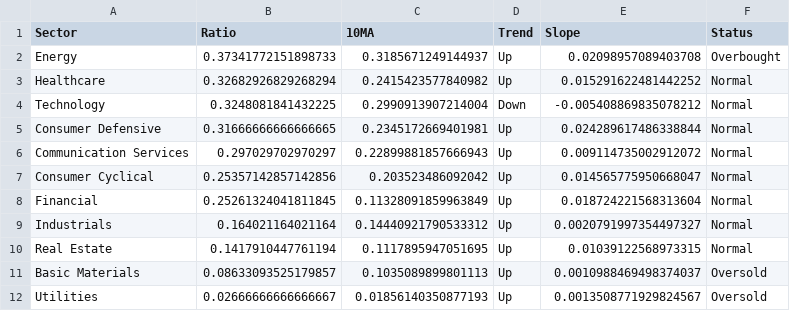
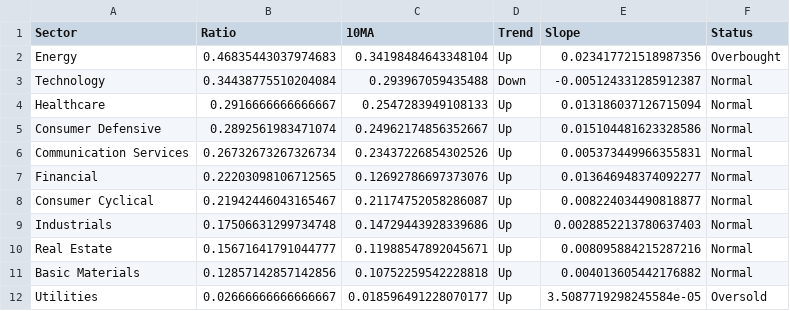
Before and after one commit to sydcurie/uptrend-dashboard, a CSV file: data/sector_summary.csv, drawn as a sheet.

```diff
--- a/data/sector_summary.csv
+++ b/data/sector_summary.csv
@@ -1,12 +1,12 @@
 Sector,Ratio,10MA,Trend,Slope,Status
-Energy,0.37341772151898733,0.3185671249144937,Up,0.02098957089403708,Overbought
-Healthcare,0.32682926829268294,0.2415423577840982,Up,0.015291622481442252,Normal
-Technology,0.3248081841432225,0.2990913907214004,Down,-0.005408869835078212,Normal
-Consumer Defensive,0.31666666666666665,0.2345172669401981,Up,0.024289617486338844,Normal
-Communication Services,0.297029702970297,0.22899881857666943,Up,0.009114735002912072,Normal
-Consumer Cyclical,0.25357142857142856,0.203523486092042,Up,0.014565775950668047,Normal
-Financial,0.25261324041811845,0.11328091859963849,Up,0.018724221568313604,Normal
-Industrials,0.164021164021164,0.14440921790533312,Up,0.0020791997354497327,Normal
-Real Estate,0.1417910447761194,0.1117895947051695,Up,0.01039122568973315,Normal
-Basic Materials,0.08633093525179857,0.1035089899801113,Up,0.0010988469498374037,Oversold
-Utilities,0.02666666666666667,0.01856140350877193,Up,0.0013508771929824567,Oversold
+Energy,0.46835443037974683,0.34198484643348104,Up,0.023417721518987356,Overbought
+Technology,0.34438775510204084,0.293967059435488,Down,-0.005124331285912387,Normal
+Healthcare,0.2916666666666667,0.2547283949108133,Up,0.013186037126715094,Normal
+Consumer Defensive,0.2892561983471074,0.24962174856352667,Up,0.015104481623328586,Normal
+Communication Services,0.26732673267326734,0.23437226854302526,Up,0.005373449966355831,Normal
+Financial,0.22203098106712565,0.12692786697373076,Up,0.013646948374092277,Normal
+Consumer Cyclical,0.21942446043165467,0.21174752058286087,Up,0.008224034490818877,Normal
+Industrials,0.17506631299734748,0.14729443928339686,Up,0.0028852213780637403,Normal
+Real Estate,0.15671641791044777,0.11988547892045671,Up,0.008095884215287216,Normal
+Basic Materials,0.12857142857142856,0.10752259542228818,Up,0.004013605442176882,Normal
+Utilities,0.02666666666666667,0.018596491228070177,Up,3.5087719298245584e-05,Oversold
```
Also changed, not shown: data/industry_summary.csv, data/sector_dispersion.csv, 2 other files.
